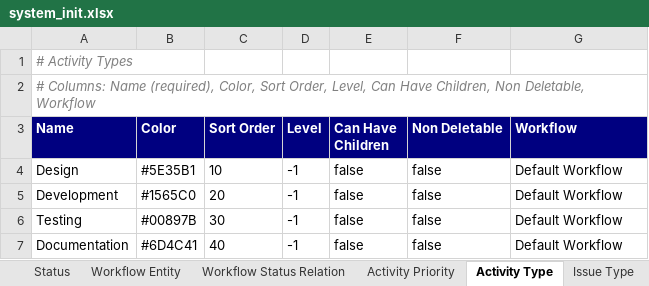
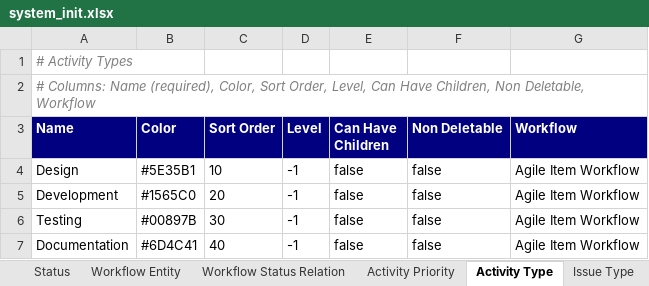
Before and after one commit to yalovali/derbent, an Excel workbook: src/main/resources/excel/system_init.xlsx, sheet Activity Type, drawn as a sheet; values as stored, in another font and other column widths than the file's, no borders; the diff names each change by its address in the sheet, - before the commit and + after, or states it on an @@ line.

```diff
--- a/src/main/resources/excel/system_init.xlsx (sheet Activity Type)
+++ b/src/main/resources/excel/system_init.xlsx (sheet Activity Type)
-G4:G7 (Workflow): Default Workflow
+G4:G7 (Workflow): Agile Item Workflow
```
Also changed, not shown: sheet Workflow Status Relation, sheet Issue Type, sheet Workflow Entity, other sheet tabs, src/main/resources/excel/system_init_min.xlsx, 15 other files.
